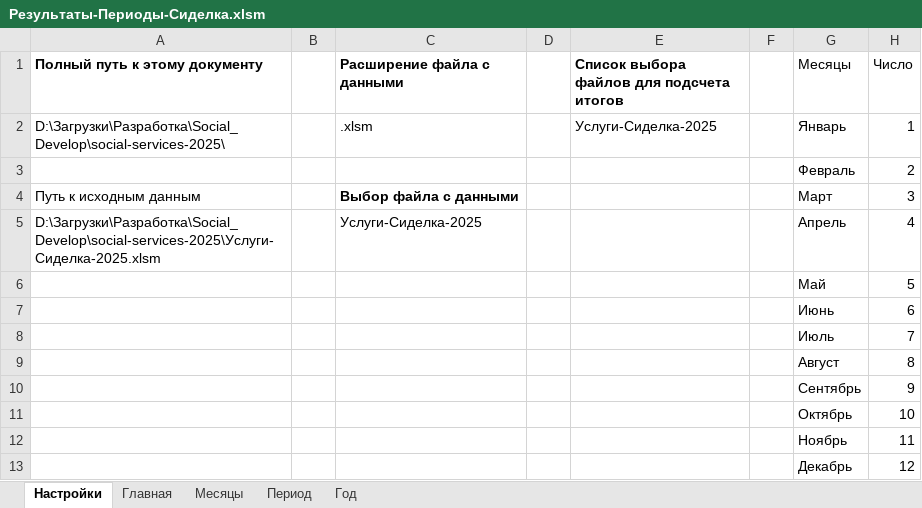
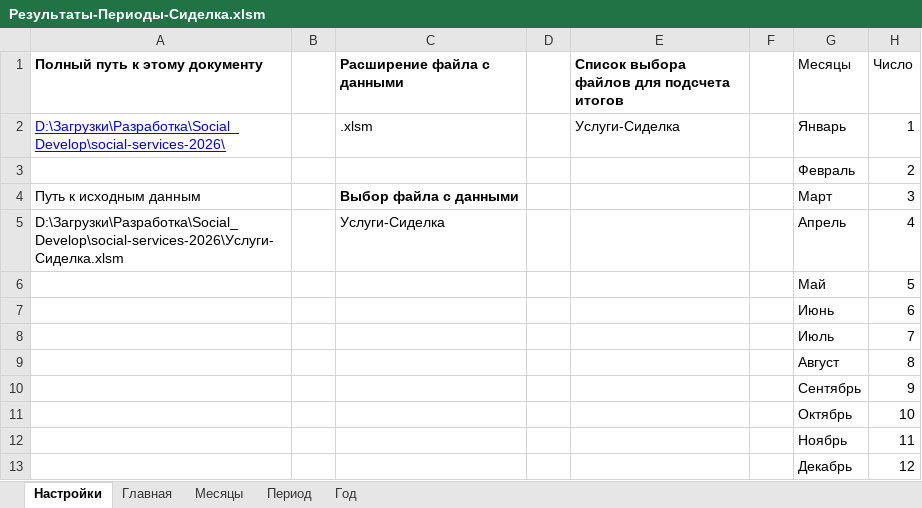
Before and after one commit to maximalisimus/social-services, an Excel workbook: source/Результаты-Периоды-Сиделка.xlsm, sheet Настройки, drawn as a sheet; values as stored, in another font and other column widths than the file's, no borders; table styles not drawn; the diff names each change by its address in the sheet, - before the commit and + after, or states it on an @@ line.

```diff
--- a/source/Результаты-Периоды-Сиделка.xlsm (sheet Настройки)
+++ b/source/Результаты-Периоды-Сиделка.xlsm (sheet Настройки)
-A2 (Полный путь к этому документу): D:\Загрузки\Разработка\Social_Develop\social-services-2025\
+A2 (Полный путь к этому документу): D:\Загрузки\Разработка\Social_Develop\social-services-2026\
@@ A2 underline: off → on, text colour: black → #0000FF @@
-E2: Услуги-Сиделка-2025
+E2: Услуги-Сиделка
-A5 (Полный путь к этому документу): D:\Загрузки\Разработка\Social_Develop\social-services-2025\Услуги-Сиделка-2025.xlsm
+A5 (Полный путь к этому документу): D:\Загрузки\Разработка\Social_Develop\social-services-2026\Услуги-Сиделка.xlsm
-C5 (Расширение файла с данными): Услуги-Сиделка-2025
+C5 (Расширение файла с данными): Услуги-Сиделка
```
Also changed, not shown: sheet Период, sheet Месяцы, sheet Год, formulas that keep their value, charts or pictures, source/Услуги-Сиделка.xlsm, 14 other files.
